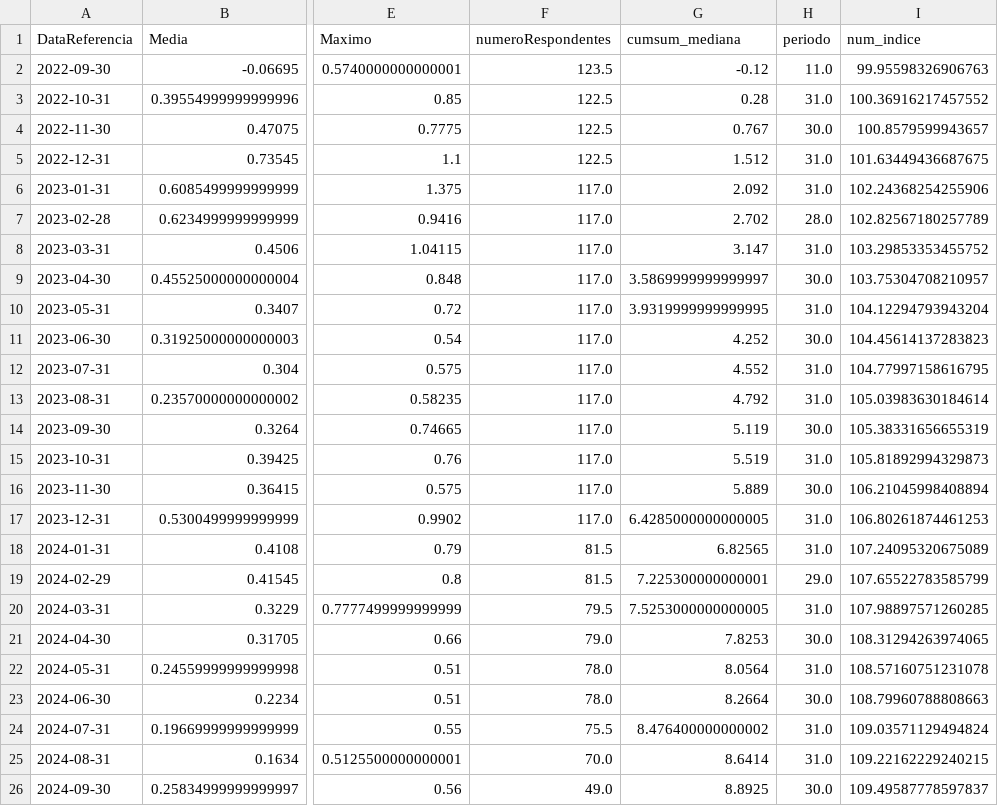
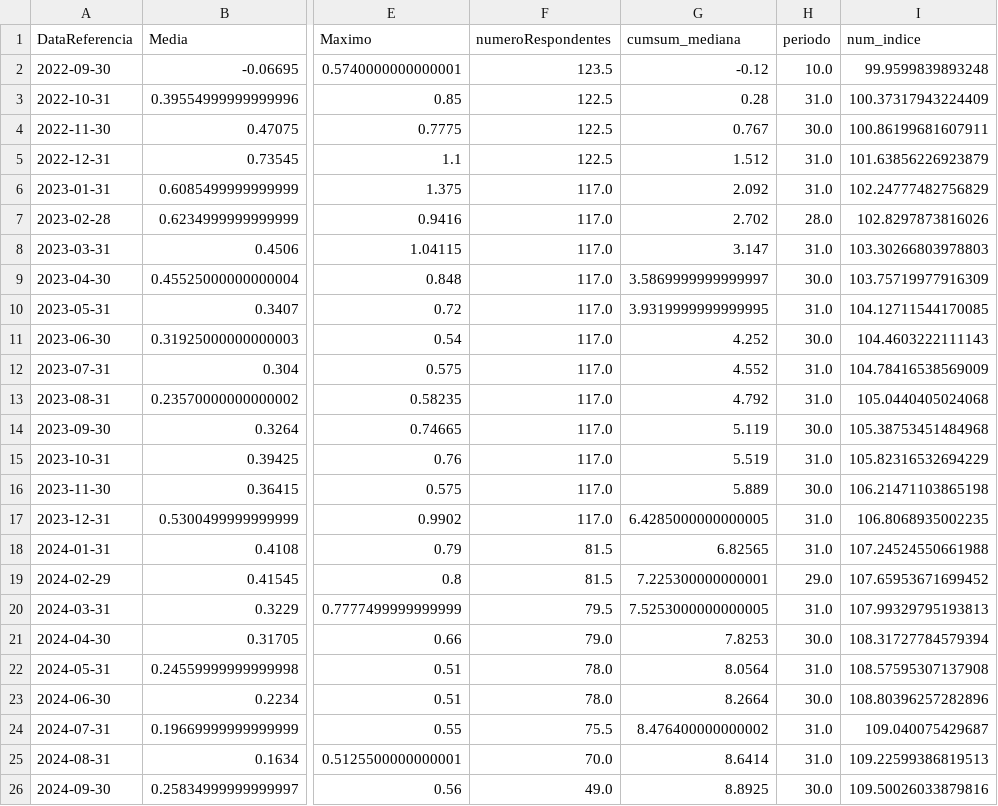
Before and after one commit to nobru01/BcB_Forcast, a CSV file: output/selic_ultima_expectativa.csv, drawn as a sheet; only a part is shown, gaps mark what is left out; the diff names each change by its address in the sheet, - before the commit and + after, or states it on an @@ line.

```diff
--- a/output/selic_ultima_expectativa.csv
+++ b/output/selic_ultima_expectativa.csv
-H2 (periodo): 11.0
+H2 (periodo): 10.0
-I2 (num_indice): 99.95598326906763
+I2 (num_indice): 99.9599839893248
-I3 (num_indice): 100.36916217457552
+I3 (num_indice): 100.37317943224409
-I4 (num_indice): 100.8579599943657
+I4 (num_indice): 100.86199681607911
-I5 (num_indice): 101.63449436687675
+I5 (num_indice): 101.63856226923879
-I6 (num_indice): 102.24368254255906
+I6 (num_indice): 102.24777482756829
-I7 (num_indice): 102.82567180257789
+I7 (num_indice): 102.8297873816026
-I8 (num_indice): 103.29853353455752
+I8 (num_indice): 103.30266803978803
-I9 (num_indice): 103.75304708210957
+I9 (num_indice): 103.75719977916309
-I10 (num_indice): 104.12294793943204
+I10 (num_indice): 104.12711544170085
-I11 (num_indice): 104.45614137283823
+I11 (num_indice): 104.4603222111143
-I12 (num_indice): 104.77997158616795
+I12 (num_indice): 104.78416538569009
-I13 (num_indice): 105.03983630184614
+I13 (num_indice): 105.0440405024068
-I14 (num_indice): 105.38331656655319
+I14 (num_indice): 105.38753451484968
-I15 (num_indice): 105.81892994329873
+I15 (num_indice): 105.82316532694229
-I16 (num_indice): 106.21045998408894
+I16 (num_indice): 106.21471103865198
-I17 (num_indice): 106.80261874461253
+I17 (num_indice): 106.8068935002235
-I18 (num_indice): 107.24095320675089
+I18 (num_indice): 107.24524550661988
-I19 (num_indice): 107.65522783585799
+I19 (num_indice): 107.65953671699452
-I20 (num_indice): 107.98897571260285
+I20 (num_indice): 107.99329795193813
-I21 (num_indice): 108.31294263974065
+I21 (num_indice): 108.31727784579394
-I22 (num_indice): 108.57160751231078
+I22 (num_indice): 108.57595307137908
-I23 (num_indice): 108.79960788808663
+I23 (num_indice): 108.80396257282896
-I24 (num_indice): 109.03571129494824
+I24 (num_indice): 109.040075429687
-I25 (num_indice): 109.22162229240215
+I25 (num_indice): 109.22599386819513
-I26 (num_indice): 109.49587778597837
+I26 (num_indice): 109.50026033879816
```
Also changed, not shown: output/num_indice_selic_ipca_diferenca.csv, 6 other files.
